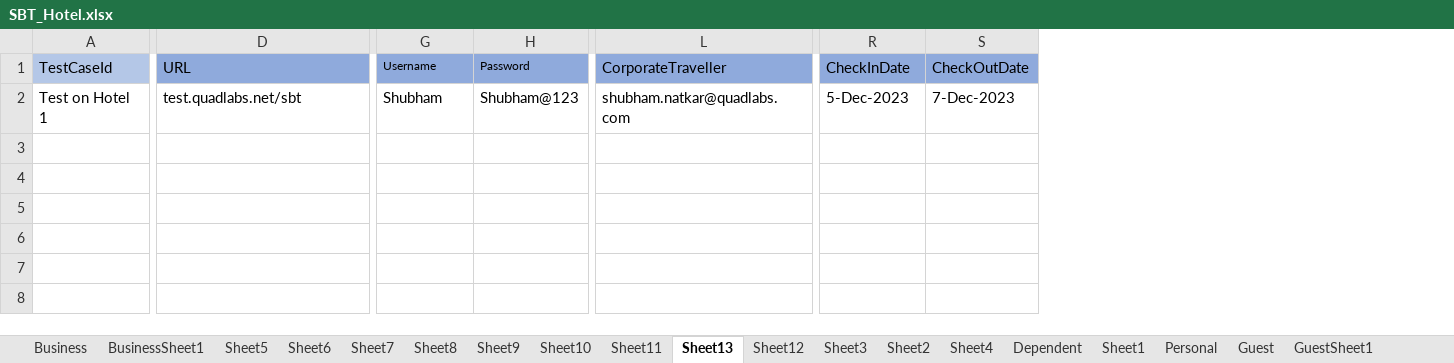
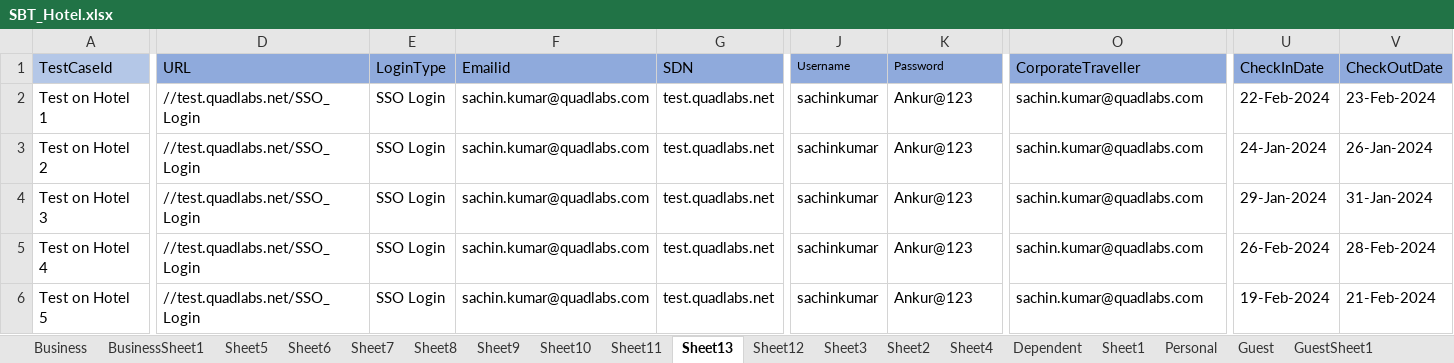
Before and after one commit to prince-2609/ProjectQuadlabs, an Excel workbook: data/excel/SBT_Hotel.xlsx, sheet Sheet13, drawn as a sheet; only a part is shown, gaps mark what is left out; values as stored, in another font and other column widths than the file's, no borders; addresses are those after the commit; rows hold the shown columns only; the diff covers the shown part only; the diff names each change by its address in the sheet, - before the commit and + after, or states it on an @@ line.

Commit message:
[Ankur] Hotel update

```diff
--- a/data/excel/SBT_Hotel.xlsx (sheet Sheet13)
+++ b/data/excel/SBT_Hotel.xlsx (sheet Sheet13)
+column E (LoginType), row 2: SSO Login
+column F (Emailid), row 2: sachin.kumar@quadlabs.com
+column G (SDN), row 2: test.quadlabs.net
-D2 (URL): test.quadlabs.net/sbt
+D2 (URL): //test.quadlabs.net/SSO_Login
-J2 (Username): Shubham
+J2 (Username): sachinkumar
-K2 (Password): Shubham@123
+K2 (Password): Ankur@123
-O2 (CorporateTraveller): shubham.natkar@quadlabs.com
+O2 (CorporateTraveller): sachin.kumar@quadlabs.com
-U2 (CheckInDate): 5-Dec-2023
+U2 (CheckInDate): 22-Feb-2024
-V2 (CheckOutDate): 7-Dec-2023
+V2 (CheckOutDate): 23-Feb-2024
+row 3: Test on Hotel 2 | //test.quadlabs.net/SSO_Login | SSO Login | sachin.kumar@quadlabs.com | test.quadlabs.net | sachinkumar | Ankur@123 | sachin.kumar@quadlabs.com | 24-Jan-2024 | 26-Jan-2024
+row 4: Test on Hotel 3 | //test.quadlabs.net/SSO_Login | SSO Login | sachin.kumar@quadlabs.com | test.quadlabs.net | sachinkumar | Ankur@123 | sachin.kumar@quadlabs.com | 29-Jan-2024 | 31-Jan-2024
+row 5: Test on Hotel 4 | //test.quadlabs.net/SSO_Login | SSO Login | sachin.kumar@quadlabs.com | test.quadlabs.net | sachinkumar | Ankur@123 | sachin.kumar@quadlabs.com | 26-Feb-2024 | 28-Feb-2024
+row 6: Test on Hotel 5 | //test.quadlabs.net/SSO_Login | SSO Login | sachin.kumar@quadlabs.com | test.quadlabs.net | sachinkumar | Ankur@123 | sachin.kumar@quadlabs.com | 19-Feb-2024 | 21-Feb-2024
```
Also changed, not shown: 1 edited cell elsewhere in this sheet, 22 other files.
